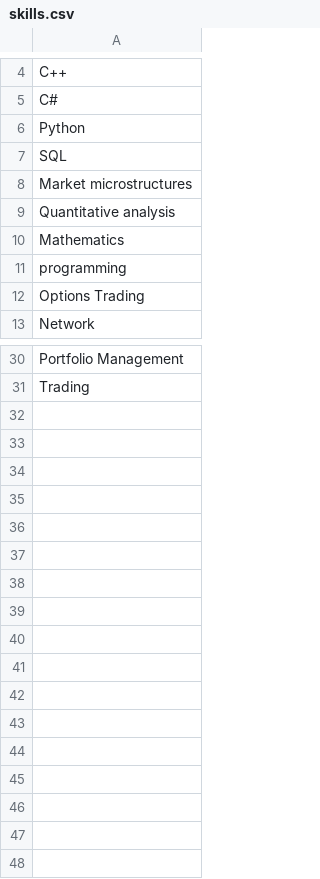
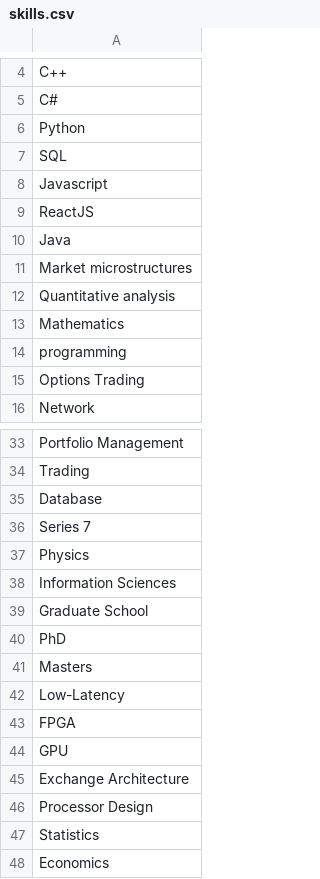
Before and after one commit to ashleyyeah/HFT-Job-Search, a CSV file: skills/skills.csv, drawn as a sheet; only a part is shown, gaps mark what is left out; the diff names each change by its address in the sheet, - before the commit and + after, or states it on an @@ line.

Commit message:
Added javascript and react bash script

```diff
--- a/skills/skills.csv
+++ b/skills/skills.csv
+row 8: Javascript
+row 9: ReactJS
+row 10: Java
+row 35: Database
+row 36: Series 7
+row 37: Physics
+row 38: Information Sciences
+row 39: Graduate School
+row 40: PhD
+row 41: Masters
+row 42: Low-Latency
+row 43: FPGA
+row 44: GPU
+row 45: Exchange Architecture
+row 46: Processor Design
+row 47: Statistics
+row 48: Economics
```
Also changed, not shown: 1 other file.
